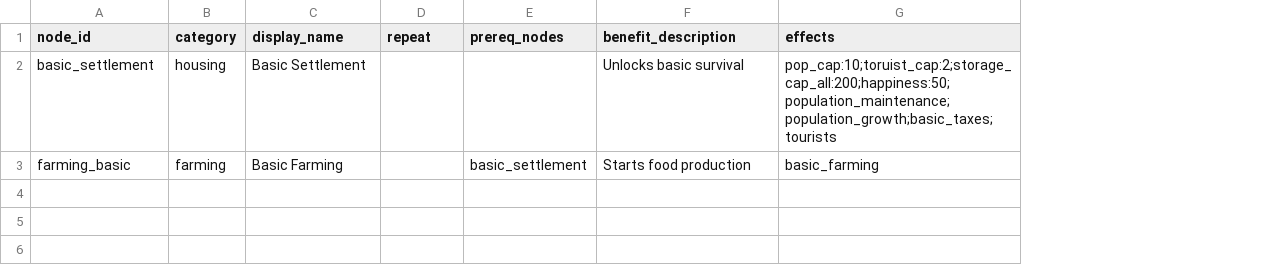
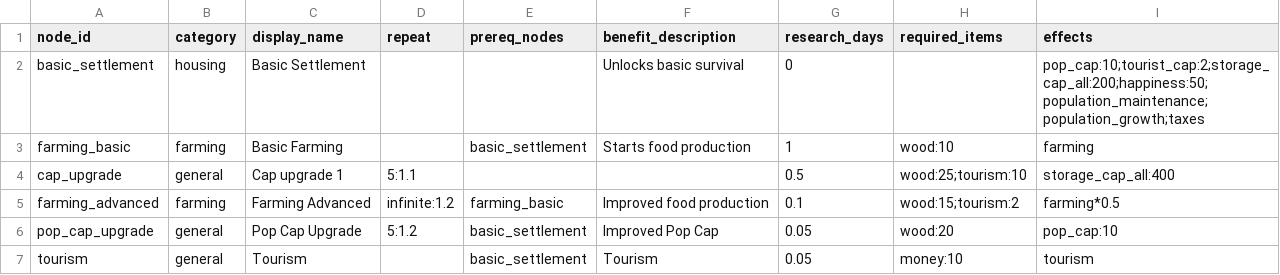
Before and after one commit to Quackers29/BusinessCraft, a CSV file: fabric/run/config/businesscraft/upgrades.csv, drawn as a sheet; addresses are those after the commit; the diff names each change by its address in the sheet, - before the commit and + after, or states it on an @@ line.

```diff
--- a/fabric/run/config/businesscraft/upgrades.csv
+++ b/fabric/run/config/businesscraft/upgrades.csv
+column G (research_days), rows 2-3: 0 | 1
+column H (required_items), row 3: wood:10
-I2 (effects): pop_cap:10;toruist_cap:2;storage_cap_all:200;happiness:50;population_maintenance;population_growth;basic_taxes;tourists
+I2 (effects): pop_cap:10;tourist_cap:2;storage_cap_all:200;happiness:50;population_maintenance;population_growth;taxes
-I3 (effects): basic_farming
+I3 (effects): farming
+row 4: cap_upgrade | general | Cap upgrade 1 | 5:1.1 |  |  | 0.5 | wood:25;tourism:10 | storage_cap_all:400
+row 5: farming_advanced | farming | Farming Advanced | infinite:1.2 | farming_basic | Improved food production | 0.1 | wood:15;tourism:2 | farming*0.5
+row 6: pop_cap_upgrade | general | Pop Cap Upgrade | 5:1.2 | basic_settlement | Improved Pop Cap | 0.05 | wood:20 | pop_cap:10
+row 7: tourism | general | Tourism |  | basic_settlement | Tourism | 0.05 | money:10 | tourism
```
Also changed, not shown: fabric/run/config/businesscraft/biomes.csv, fabric/run/config/businesscraft/productions.csv, 5 other files.
